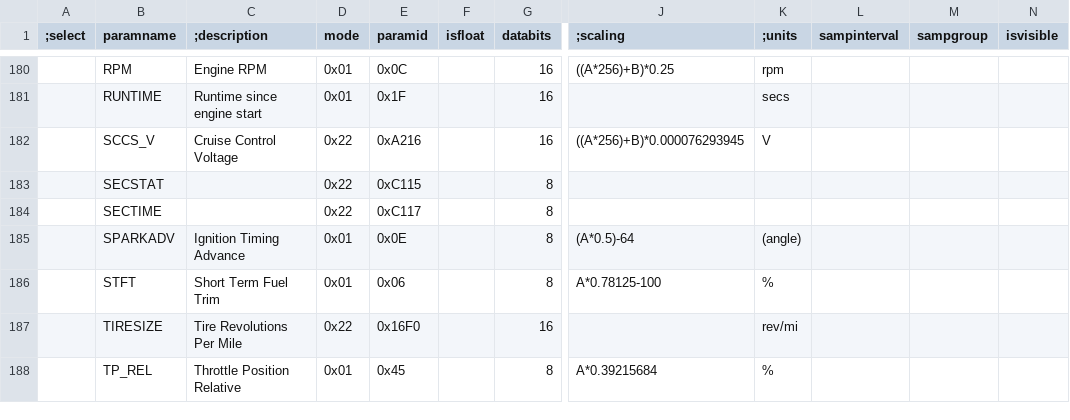
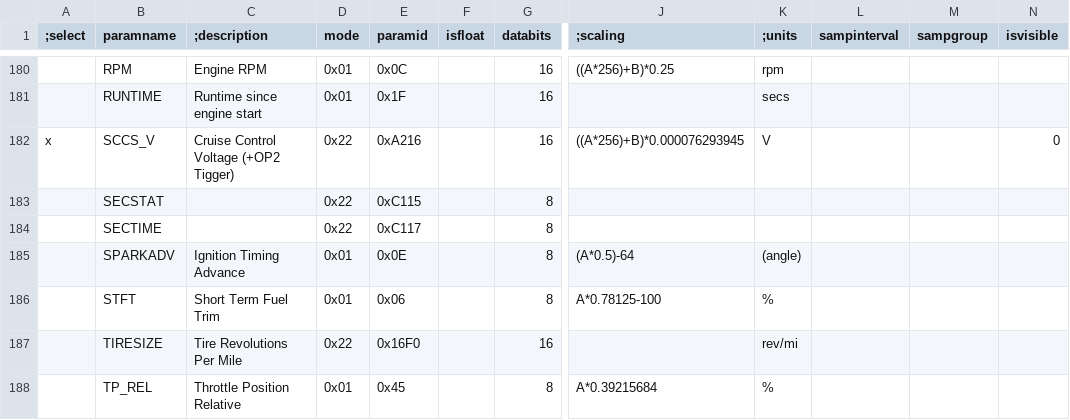
Before and after one commit to speepsio/opconfig, a CSV file: pids/opconfig_ncmx5_obd_pids_master.csv (was pids/opconfig_ncmx5_obd_pids - master.csv), drawn as a sheet; only a part is shown, gaps mark what is left out; the diff names each change by its address in the sheet, - before the commit and + after, or states it on an @@ line.

```diff
--- a/pids/opconfig_ncmx5_obd_pids - master.csv
+++ b/pids/opconfig_ncmx5_obd_pids_master.csv
-A182 (;select): (empty)
+A182 (;select): x
-C182 (;description): Cruise Control Voltage
+C182 (;description): Cruise Control Voltage (+OP2 Tigger)
-N182 (isvisible): (empty)
+N182 (isvisible): 0
```
